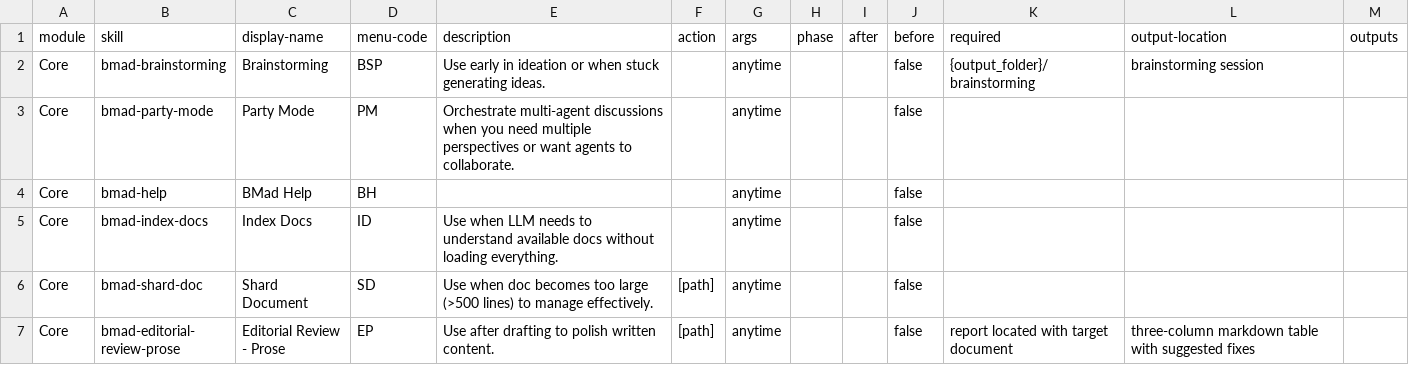
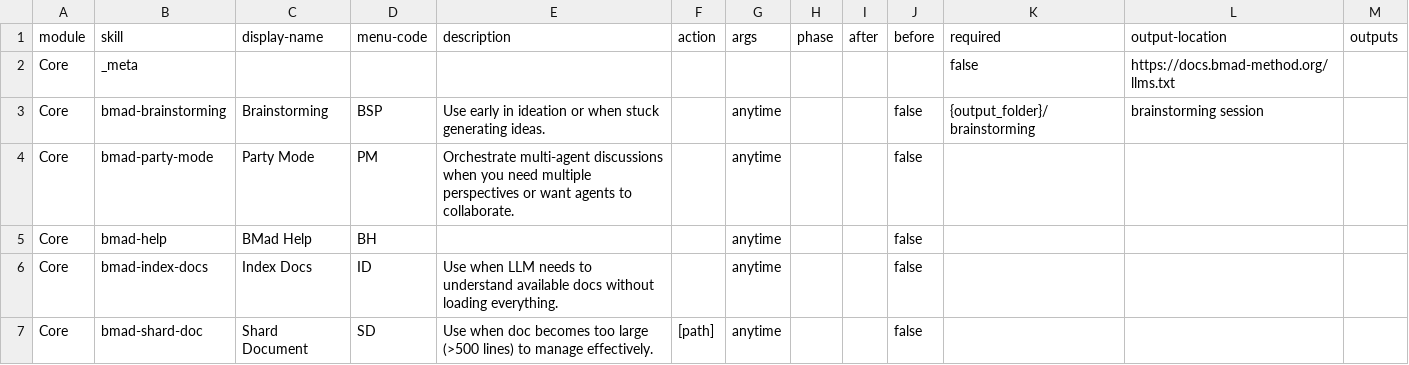
Before and after one commit to erikadgl/ella, a CSV file: _bmad/core/module-help.csv, drawn as a sheet; only a part is shown; the shorter side is filled out with more unchanged rows; the diff names each change by its address in the sheet, - before the commit and + after, or states it on an @@ line.

```diff
--- a/_bmad/core/module-help.csv
+++ b/_bmad/core/module-help.csv
+row 2: Core | _meta |  |  |  |  |  |  |  |  | false | https://docs.bmad-method.org/llms.txt
```
Also changed, not shown: _bmad/_config/bmad-help.csv, _bmad/_config/files-manifest.csv, 56 other files.
